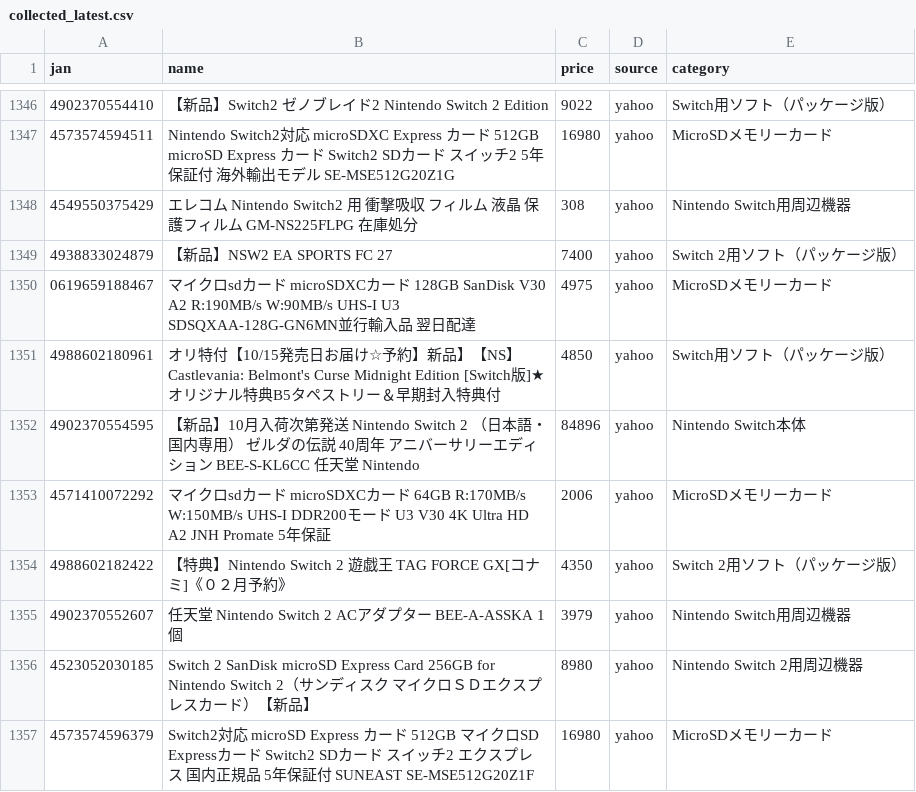
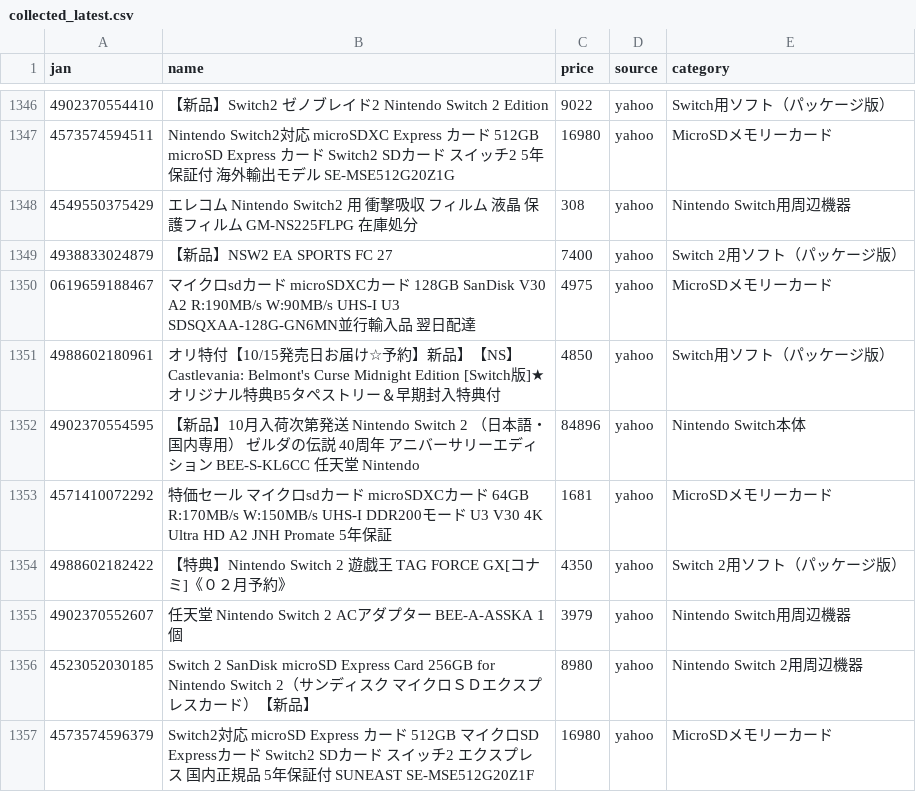
Before and after one commit to TAKUYA-1187/Claude, a CSV file: price_comparison/data/collected/collected_latest.csv, drawn as a sheet; only a part is shown, gaps mark what is left out; the diff covers the shown part only.

```diff
--- a/price_comparison/data/collected/collected_latest.csv
+++ b/price_comparison/data/collected/collected_latest.csv
@@ -1352,3 +1352,3 @@
 4902370554595,【新品】10月入荷次第発送　Nintendo Switch 2 （日本語・国内専用） ゼルダの伝説 40周年 アニバーサリーエディション　BEE-S-KL6CC　任天堂 Nintendo,84896,yahoo,Nintendo Switch本体
-4571410072292,マイクロsdカード microSDXCカード 64GB R:170MB/s W:150MB/s UHS-I DDR200モード U3 V30 4K Ultra HD A2 JNH Promate 5年保証,2006,yahoo,MicroSDメモリーカード
+4571410072292,特価セール マイクロsdカード microSDXCカード 64GB R:170MB/s W:150MB/s UHS-I DDR200モード U3 V30 4K Ultra HD A2 JNH Promate 5年保証,1681,yahoo,MicroSDメモリーカード
 4988602182422,【特典】Nintendo Switch 2 遊戯王 TAG FORCE GX[コナミ]《０２月予約》,4350,yahoo,Switch 2用ソフト（パッケージ版）
```
Also changed, not shown: 5 added rows and 77 edited cells elsewhere in this file, 1 other file.
